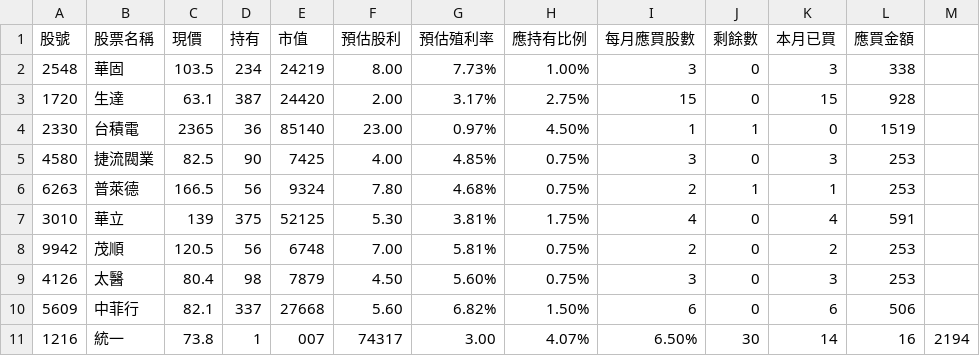
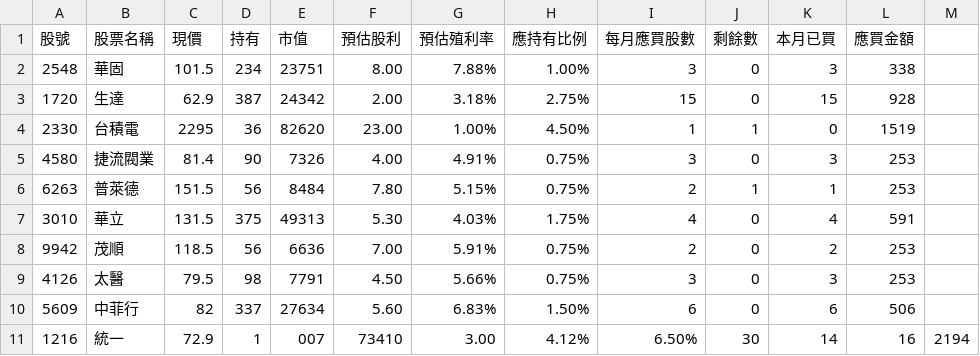
Before and after one commit to biung-od/18, a CSV file: 0980963487_utf8.csv, drawn as a sheet; only a part is shown; the diff covers the shown part only.

```diff
--- a/0980963487_utf8.csv
+++ b/0980963487_utf8.csv
@@ -1,11 +1,11 @@
 股號,股票名稱,現價,持有,市值,預估股利,預估殖利率,應持有比例,每月應買股數,剩餘數,本月已買,應買金額
-2548,華固,103.5,234 ,24219 ,8.00 ,7.73%,1.00%,3 ,0 ,3,338
-1720,生達,63.1,387 ,24420 ,2.00 ,3.17%,2.75%,15 ,0 ,15,928
-2330,台積電,2365,36 ,85140 ,23.00 ,0.97%,4.50%,1 ,1 ,0,1519
-4580,捷流閥業,82.5,90 ,7425 ,4.00 ,4.85%,0.75%,3 ,0 ,3,253
-6263,普萊德,166.5,56 ,9324 ,7.80 ,4.68%,0.75%,2 ,1 ,1,253
-3010,華立,139,375 ,52125 ,5.30 ,3.81%,1.75%,4 ,0 ,4,591
-9942,茂順,120.5,56 ,6748 ,7.00 ,5.81%,0.75%,2 ,0 ,2,253
-4126,太醫,80.4,98 ,7879 ,4.50 ,5.60%,0.75%,3 ,0 ,3,253
-5609,中菲行,82.1,337 ,27668 ,5.60 ,6.82%,1.50%,6 ,0 ,6,506
-1216,統一,73.8,1,007 ,74317 ,3.00 ,4.07%,6.50%,30 ,14 ,16,2194
+2548,華固,101.5,234 ,23751 ,8.00 ,7.88%,1.00%,3 ,0 ,3,338
+1720,生達,62.9,387 ,24342 ,2.00 ,3.18%,2.75%,15 ,0 ,15,928
+2330,台積電,2295,36 ,82620 ,23.00 ,1.00%,4.50%,1 ,1 ,0,1519
+4580,捷流閥業,81.4,90 ,7326 ,4.00 ,4.91%,0.75%,3 ,0 ,3,253
+6263,普萊德,151.5,56 ,8484 ,7.80 ,5.15%,0.75%,2 ,1 ,1,253
+3010,華立,131.5,375 ,49313 ,5.30 ,4.03%,1.75%,4 ,0 ,4,591
+9942,茂順,118.5,56 ,6636 ,7.00 ,5.91%,0.75%,2 ,0 ,2,253
+4126,太醫,79.5,98 ,7791 ,4.50 ,5.66%,0.75%,3 ,0 ,3,253
+5609,中菲行,82,337 ,27634 ,5.60 ,6.83%,1.50%,6 ,0 ,6,506
+1216,統一,72.9,1,007 ,73410 ,3.00 ,4.12%,6.50%,30 ,14 ,16,2194
```
Also changed, not shown: 53 edited cells elsewhere in this file, 0975080325.csv, 0975080325_utf8.csv, 15 other files.
